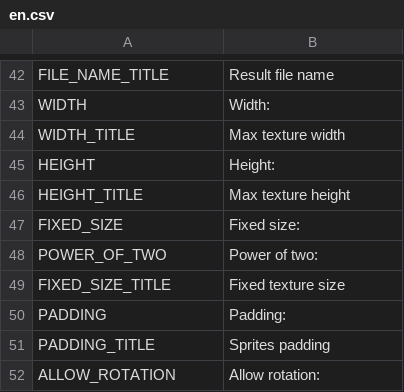
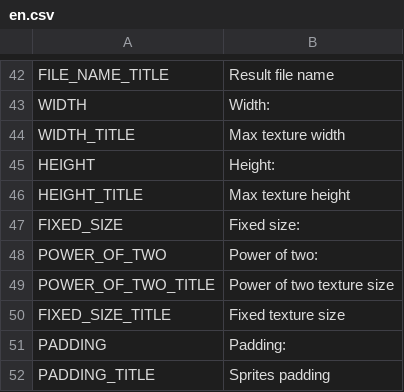
Before and after one commit to unknownprojectx-360/free-tex-packer, a CSV file: dist/static/localization/en.csv, drawn as a sheet; only a part is shown, gaps mark what is left out; the shorter side is filled out with more unchanged rows.

```diff
--- a/dist/static/localization/en.csv
+++ b/dist/static/localization/en.csv
@@ -48,2 +48,3 @@ FIXED_SIZE;Fixed size:
 POWER_OF_TWO;Power of two:
+POWER_OF_TWO_TITLE;Power of two texture size
 FIXED_SIZE_TITLE;Fixed texture size
```
Also changed, not shown: dist/static/localization/ru.csv, 3 other files.
